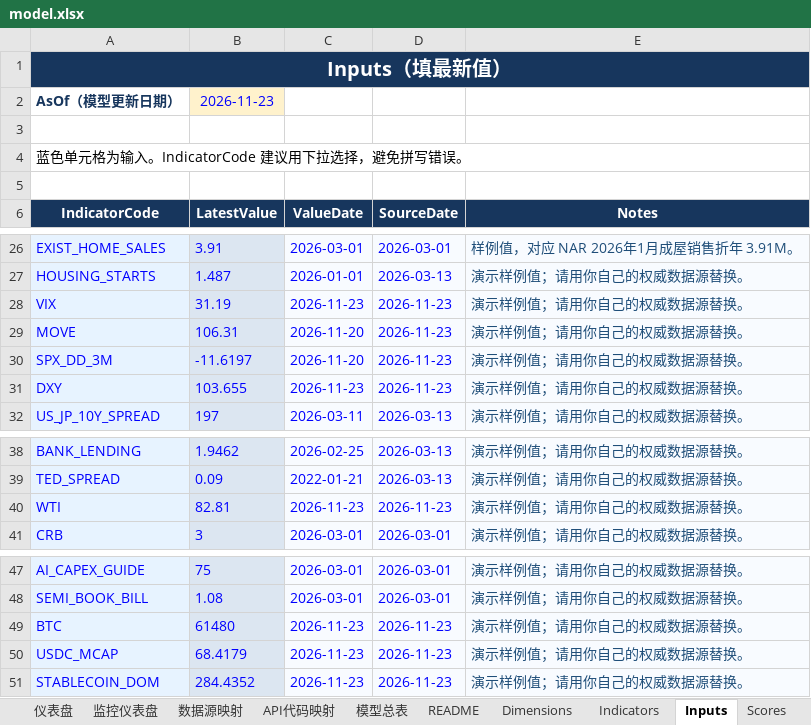
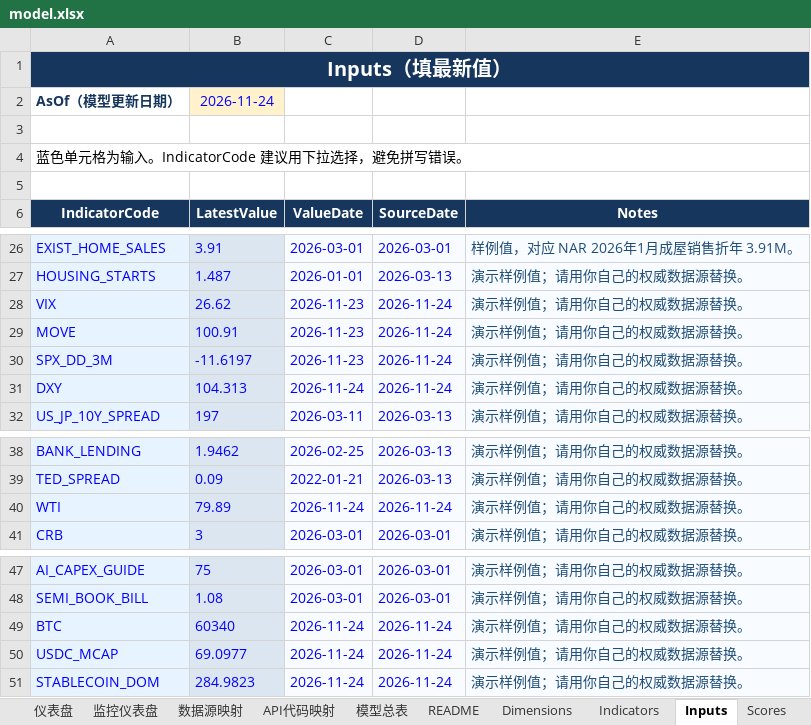
Before and after one commit to Joeyxia/MacoEcoReport, an Excel workbook: model.xlsx, sheet Inputs, drawn as a sheet; only a part is shown, gaps mark what is left out; values as stored, in another font and other column widths than the file's, no borders; the diff names each change by its address in the sheet, - before the commit and + after, or states it on an @@ line.

```diff
--- a/model.xlsx (sheet Inputs)
+++ b/model.xlsx (sheet Inputs)
-B2 (LatestValue): 2026-11-23
+B2 (LatestValue): 2026-11-24
-B28 (LatestValue): 31.19
+B28 (LatestValue): 26.62
-D28:D31 (SourceDate): 2026-11-23
+D28:D31 (SourceDate): 2026-11-24
-B29 (LatestValue): 106.31
+B29 (LatestValue): 100.91
-C29:C30 (ValueDate): 2026-11-20
+C29:C30 (ValueDate): 2026-11-23
-B31 (LatestValue): 103.655
+B31 (LatestValue): 104.313
-C31 (ValueDate): 2026-11-23
+C31 (ValueDate): 2026-11-24
-B40 (LatestValue): 82.81
+B40 (LatestValue): 79.89
-C40 (ValueDate): 2026-11-23
+C40 (ValueDate): 2026-11-24
-D40 (SourceDate): 2026-11-23
+D40 (SourceDate): 2026-11-24
-B49 (LatestValue): 61480
+B49 (LatestValue): 60340
-C49:C51 (ValueDate): 2026-11-23
+C49:C51 (ValueDate): 2026-11-24
-D49:D51 (SourceDate): 2026-11-23
+D49:D51 (SourceDate): 2026-11-24
-B50 (LatestValue): 68.4179
+B50 (LatestValue): 69.0977
-B51 (LatestValue): 284.4352
+B51 (LatestValue): 284.9823
```
